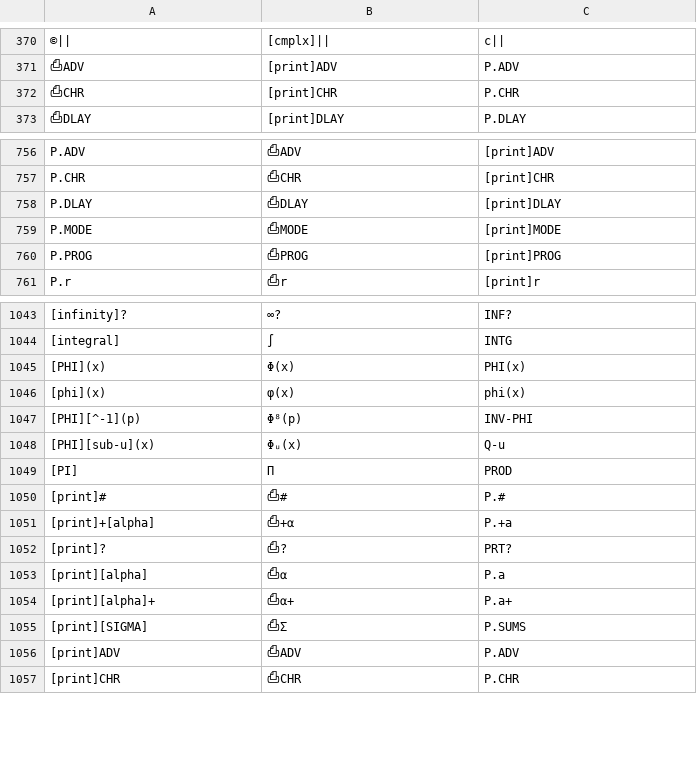
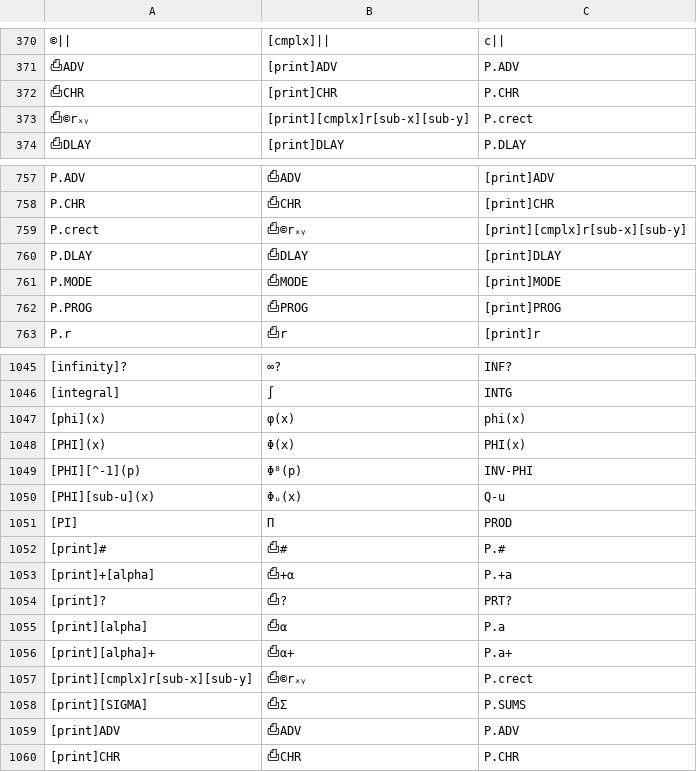
Before and after one commit to svn2github/wp34s, a CSV file: trunk/tools/command-alias.csv, drawn as a sheet; only a part is shown, gaps mark what is left out; the diff names each change by its address in the sheet, - before the commit and + after, or states it on an @@ line.

Commit message:
first stab at complex register printing
git-svn-id: http://svn.code.sf.net/p/wp34s/code@3076 9654ca62-1852-461c-aa49-1be32f3bb02d

```diff
--- a/trunk/tools/command-alias.csv
+++ b/trunk/tools/command-alias.csv
+row 373: ⎙©rₓᵧ | [print][cmplx]r[sub-x][sub-y] | P.crect
+row 759: P.crect | ⎙©rₓᵧ | [print][cmplx]r[sub-x][sub-y]
@@ row 1046 moved to row 1047: [phi](x) @@
+row 1057: [print][cmplx]r[sub-x][sub-y] | ⎙©rₓᵧ | P.crect
```
Also changed, not shown: 31 other files.
